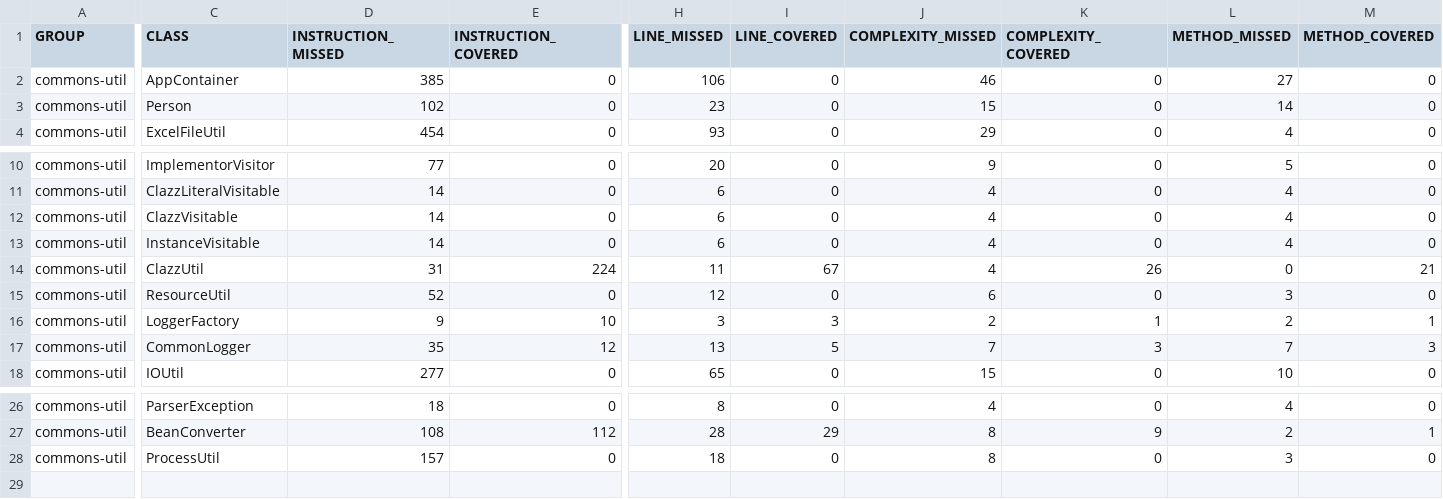
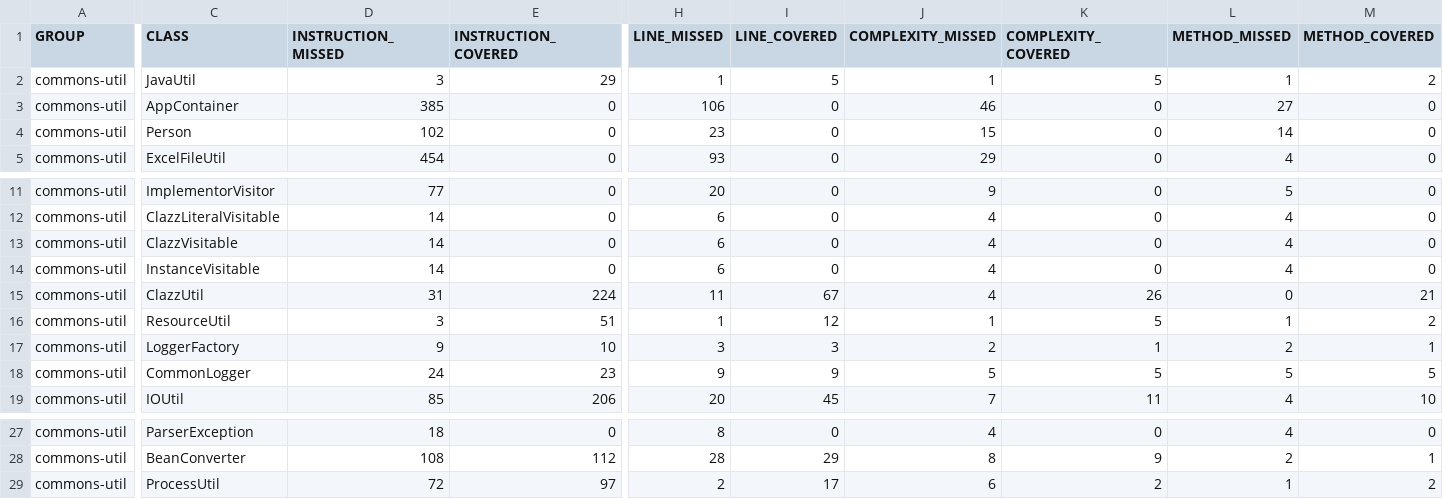
Before and after one commit to maverick98/j-hawk, a CSV file: j-hawk-code/mvn/commons-util/codecoverage/site/jacoco/jacoco.csv, drawn as a sheet; only a part is shown, gaps mark what is left out; addresses are those after the commit; rows hold the shown columns only; the diff covers the shown part only; the diff names each change by its address in the sheet, - before the commit and + after, or states it on an @@ line.

```diff
--- a/j-hawk-code/mvn/commons-util/codecoverage/site/jacoco/jacoco.csv
+++ b/j-hawk-code/mvn/commons-util/codecoverage/site/jacoco/jacoco.csv
+row 2: commons-util | JavaUtil | 3 | 29 | 1 | 5 | 1 | 5 | 1 | 2
-D16 (INSTRUCTION_MISSED): 52
+D16 (INSTRUCTION_MISSED): 3
-E16 (INSTRUCTION_COVERED): 0
+E16 (INSTRUCTION_COVERED): 51
-H16 (LINE_MISSED): 12
+H16 (LINE_MISSED): 1
-I16 (LINE_COVERED): 0
+I16 (LINE_COVERED): 12
-J16 (COMPLEXITY_MISSED): 6
+J16 (COMPLEXITY_MISSED): 1
-K16 (COMPLEXITY_COVERED): 0
+K16 (COMPLEXITY_COVERED): 5
-L16 (METHOD_MISSED): 3
+L16 (METHOD_MISSED): 1
-M16 (METHOD_COVERED): 0
+M16 (METHOD_COVERED): 2
-D18 (INSTRUCTION_MISSED): 35
+D18 (INSTRUCTION_MISSED): 24
-E18 (INSTRUCTION_COVERED): 12
+E18 (INSTRUCTION_COVERED): 23
-H18 (LINE_MISSED): 13
+H18 (LINE_MISSED): 9
-I18 (LINE_COVERED): 5
+I18 (LINE_COVERED): 9
-J18 (COMPLEXITY_MISSED): 7
+J18 (COMPLEXITY_MISSED): 5
-K18 (COMPLEXITY_COVERED): 3
+K18 (COMPLEXITY_COVERED): 5
-L18 (METHOD_MISSED): 7
+L18 (METHOD_MISSED): 5
-M18 (METHOD_COVERED): 3
+M18 (METHOD_COVERED): 5
-D19 (INSTRUCTION_MISSED): 277
+D19 (INSTRUCTION_MISSED): 85
-E19 (INSTRUCTION_COVERED): 0
+E19 (INSTRUCTION_COVERED): 206
-H19 (LINE_MISSED): 65
+H19 (LINE_MISSED): 20
-I19 (LINE_COVERED): 0
+I19 (LINE_COVERED): 45
-J19 (COMPLEXITY_MISSED): 15
+J19 (COMPLEXITY_MISSED): 7
-K19 (COMPLEXITY_COVERED): 0
+K19 (COMPLEXITY_COVERED): 11
-L19 (METHOD_MISSED): 10
+L19 (METHOD_MISSED): 4
-M19 (METHOD_COVERED): 0
+M19 (METHOD_COVERED): 10
-D29 (INSTRUCTION_MISSED): 157
+D29 (INSTRUCTION_MISSED): 72
-E29 (INSTRUCTION_COVERED): 0
+E29 (INSTRUCTION_COVERED): 97
-H29 (LINE_MISSED): 18
+H29 (LINE_MISSED): 2
-I29 (LINE_COVERED): 0
+I29 (LINE_COVERED): 17
-J29 (COMPLEXITY_MISSED): 8
+J29 (COMPLEXITY_MISSED): 6
-K29 (COMPLEXITY_COVERED): 0
+K29 (COMPLEXITY_COVERED): 2
-L29 (METHOD_MISSED): 3
+L29 (METHOD_MISSED): 1
-M29 (METHOD_COVERED): 0
+M29 (METHOD_COVERED): 2
```
Also changed, not shown: 34 edited cells elsewhere in this file, 55 other files.
